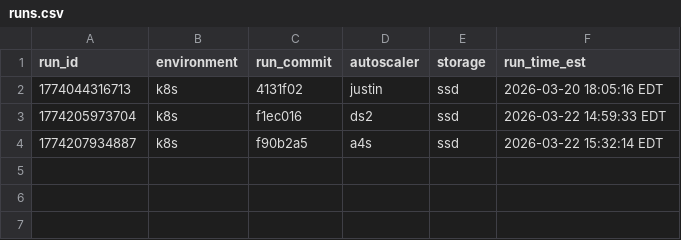
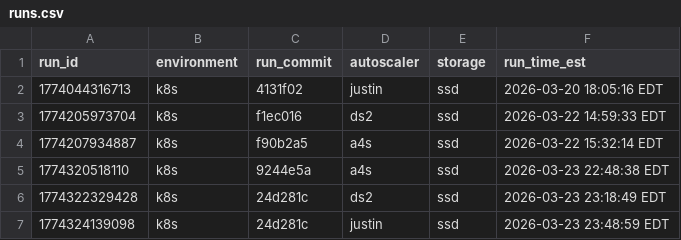
Before and after one commit to RyanL123/memory-aware-scaling, a CSV file: results/nexmark/q11/runs.csv, drawn as a sheet; the diff names each change by its address in the sheet, - before the commit and + after, or states it on an @@ line.

Commit message:
representative set of q11 queries and results

```diff
--- a/results/nexmark/q11/runs.csv
+++ b/results/nexmark/q11/runs.csv
+row 5: 1774320518110 | k8s | 9244e5a | a4s | ssd | 2026-03-23 22:48:38 EDT
+row 6: 1774322329428 | k8s | 24d281c | ds2 | ssd | 2026-03-23 23:18:49 EDT
+row 7: 1774324139098 | k8s | 24d281c | justin | ssd | 2026-03-23 23:48:59 EDT
```
Also changed, not shown: 17 other files.
